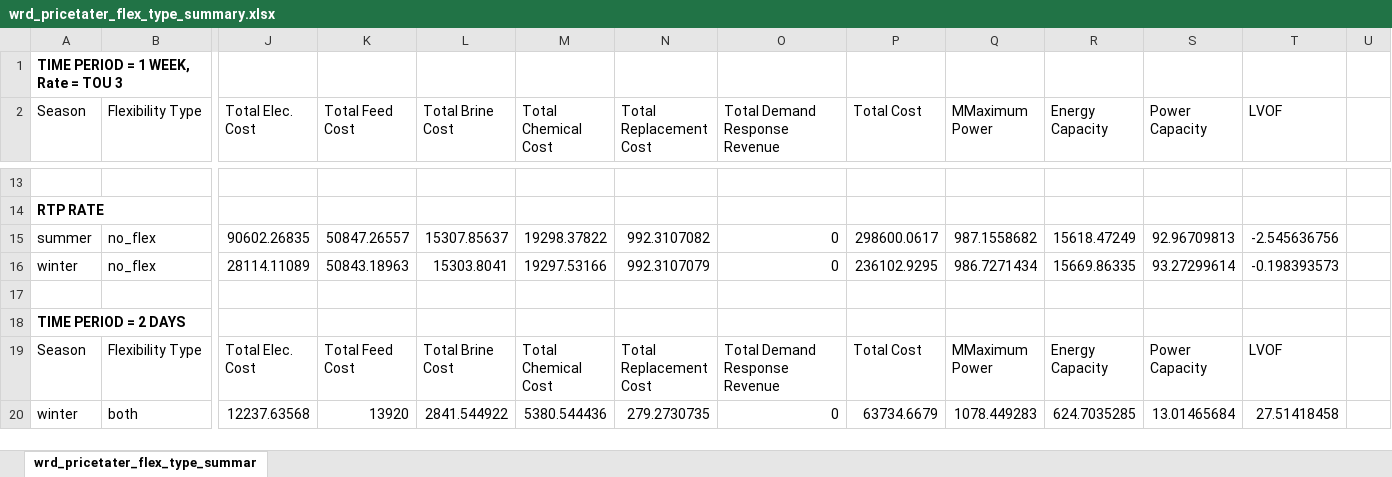
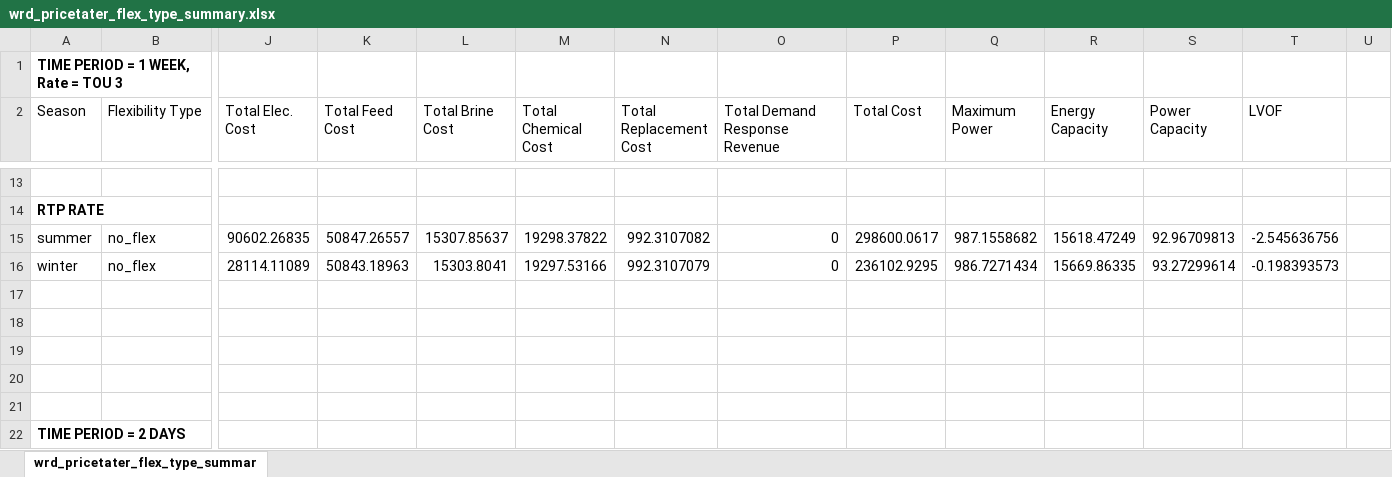
Before and after one commit to jakechurchi/watertap, an Excel workbook: tutorials/flex_ro/wrd_pricetater_flex_type_summary.xlsx, sheet wrd_pricetater_flex_type_summar, drawn as a sheet; only a part is shown, gaps mark what is left out; the shorter side is filled out with more unchanged rows; values as stored, in another font and other column widths than the file's, no borders; rows hold the shown columns only; the diff names each change by its address in the sheet, - before the commit and + after, or states it on an @@ line.

```diff
--- a/tutorials/flex_ro/wrd_pricetater_flex_type_summary.xlsx (sheet wrd_pricetater_flex_type_summar)
+++ b/tutorials/flex_ro/wrd_pricetater_flex_type_summary.xlsx (sheet wrd_pricetater_flex_type_summar)
-Q2: MMaximum Power
+Q2: Maximum Power
+row 17: (empty)
+row 18: (empty)
+row 19: (empty)
+row 20: (empty)
```
Also changed, not shown: 3 other files.
